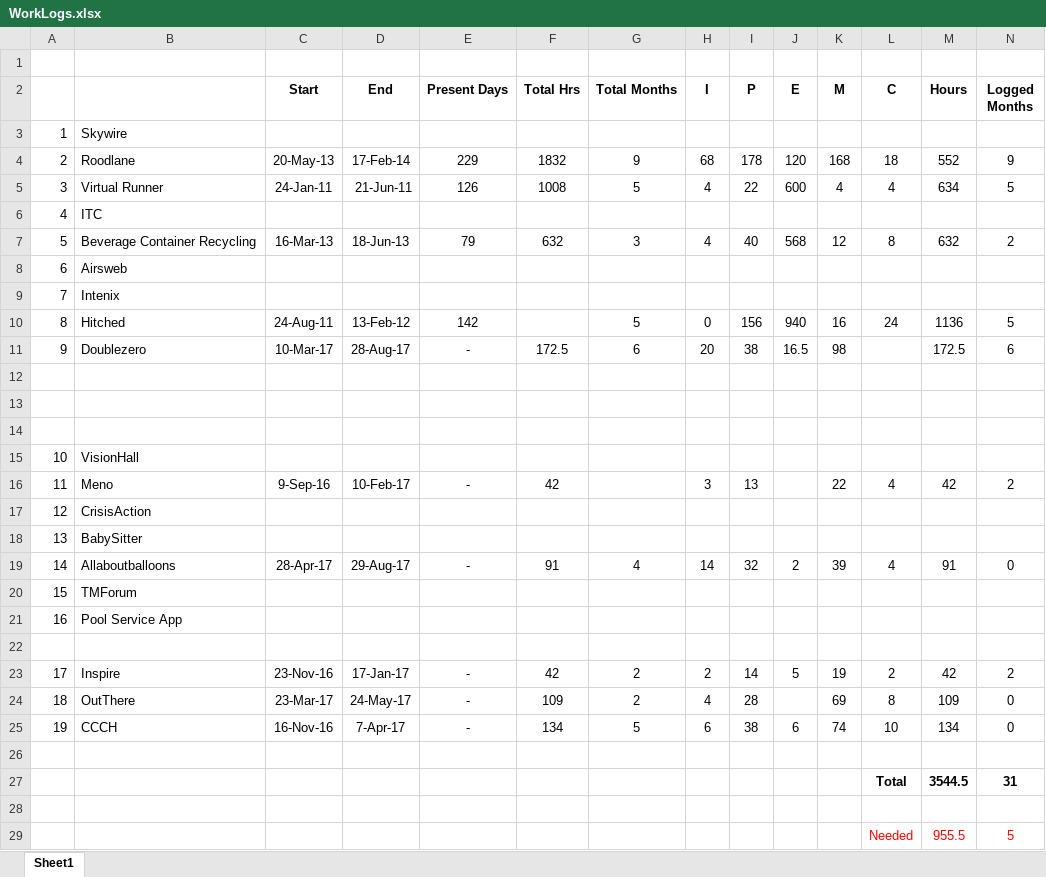
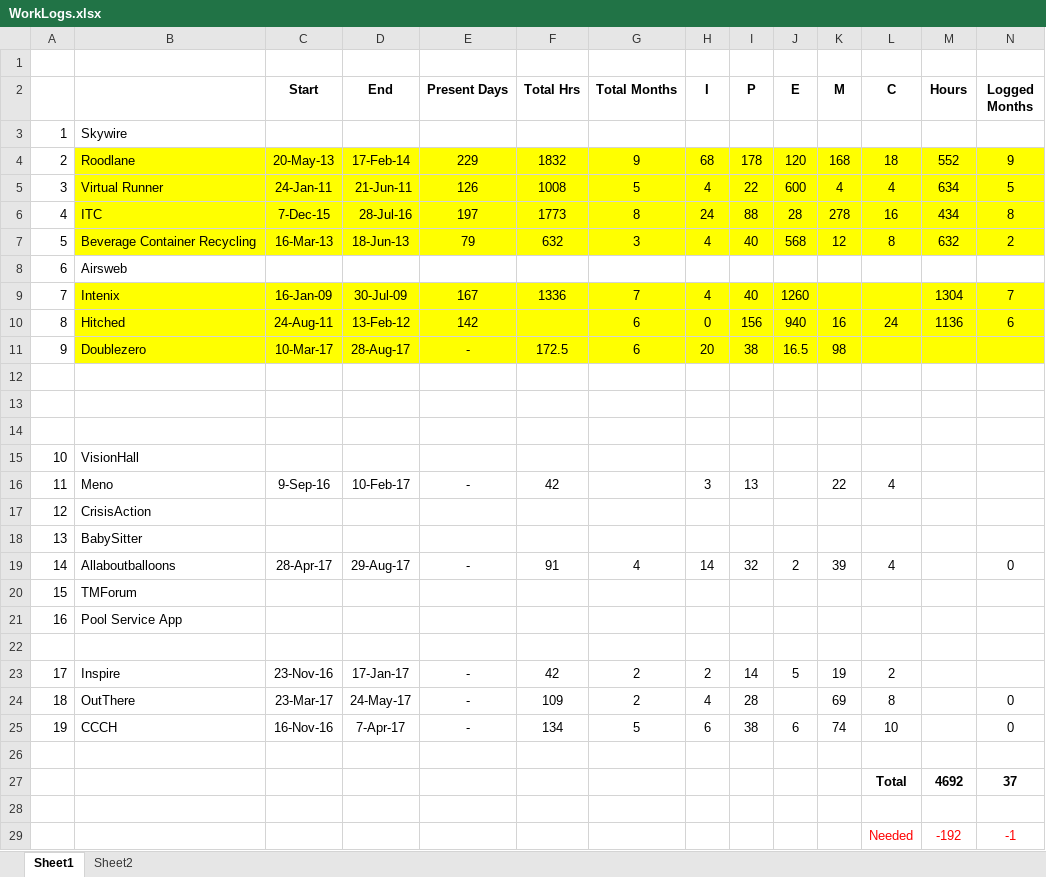
Before and after one commit to kiranvidhate/PMI, an Excel workbook: PMP/WorkLogs.xlsx, sheet Sheet1, drawn as a sheet; only a part is shown; values as stored, in another font and other column widths than the file's, no borders; removed rows and columns are numbered as before the commit, all else as after; rows hold the shown columns only; the diff names each change by its address in the sheet, - before the commit and + after, or states it on an @@ line.

Commit message:
Time sheet updated

```diff
--- a/PMP/WorkLogs.xlsx (sheet Sheet1)
+++ b/PMP/WorkLogs.xlsx (sheet Sheet1)
+sheet tab: Sheet2
-B4:N5 fill: none
+B4:N5 fill: #FFFF00
-row 6: 4 | ITC
+row 6: 4 | ITC | 7-Dec-15 | 28-Jul-16 | 197 | 1773 | 8 | 24 | 88 | 28 | 278 | 16 | 434 | 8
-B7:N7 fill: none
+B7:N7 fill: #FFFF00
-row 9: 7 | Intenix
+row 9: 7 | Intenix | 16-Jan-09 | 30-Jul-09 | 167 | 1336 | 7 | 4 | 40 | 1260 |  |  | 1304 | 7
-B10:N11 fill: none
+B10:N11 fill: #FFFF00
-G10 (Total Months): 5
+G10 (Total Months): 6
-N10 (Logged Months): 5
+N10 (Logged Months): 6
-M11 (Hours): 172.5
+M11 (Hours): (empty)
-N11 (Logged Months): 6
+N11 (Logged Months): (empty)
-M16 (Hours): 42
+M16 (Hours): (empty)
-N16 (Logged Months): 2
+N16 (Logged Months): (empty)
-M19 (Hours): 91
+M19 (Hours): (empty)
-M23 (Hours): 42
+M23 (Hours): (empty)
-N23 (Logged Months): 2
+N23 (Logged Months): (empty)
-M24 (Hours): 109
+M24 (Hours): (empty)
-M25 (Hours): 134
+M25 (Hours): (empty)
-M27 (Hours): 3544.5
+M27 (Hours): 4692
-N27 (Logged Months): 31
+N27 (Logged Months): 37
-M29 (Hours): 955.5
+M29 (Hours): -192
-N29 (Logged Months): 5
+N29 (Logged Months): -1
```
